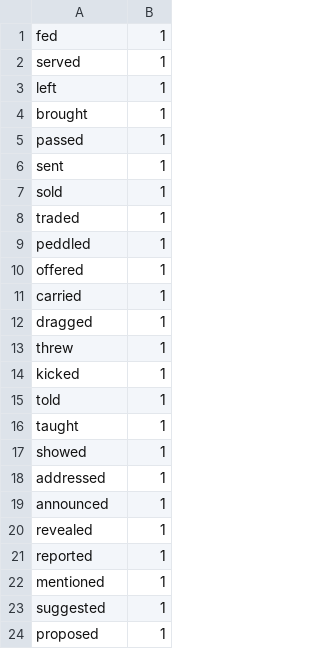
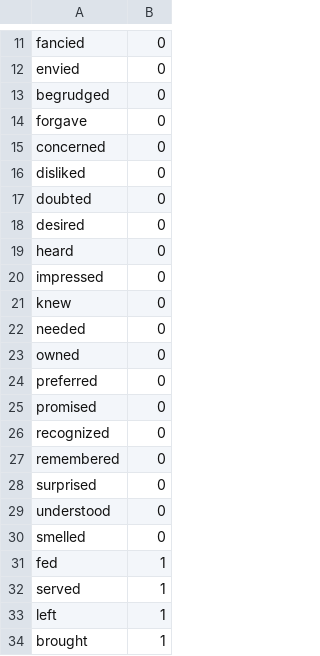
Before and after one commit to jklafka/context-probes, a CSV file: stimuli/dynamic_verbs.csv, drawn as a sheet; only a part is shown, gaps mark what is left out; the shorter side is filled out with more unchanged rows; the diff covers the shown part only.

```diff
--- a/stimuli/dynamic_verbs.csv
+++ b/stimuli/dynamic_verbs.csv
@@ -1 +11,21 @@
+fancied,0
+envied,0
+begrudged,0
+forgave,0
+concerned,0
+disliked,0
+doubted,0
+desired,0
+heard,0
+impressed,0
+knew,0
+needed,0
+owned,0
+preferred,0
+promised,0
+recognized,0
+remembered,0
+surprised,0
+understood,0
+smelled,0
 fed,1
```
Also changed, not shown: 10 added rows, 10 removed rows and 10 moved rows elsewhere in this file, 6 other files.
